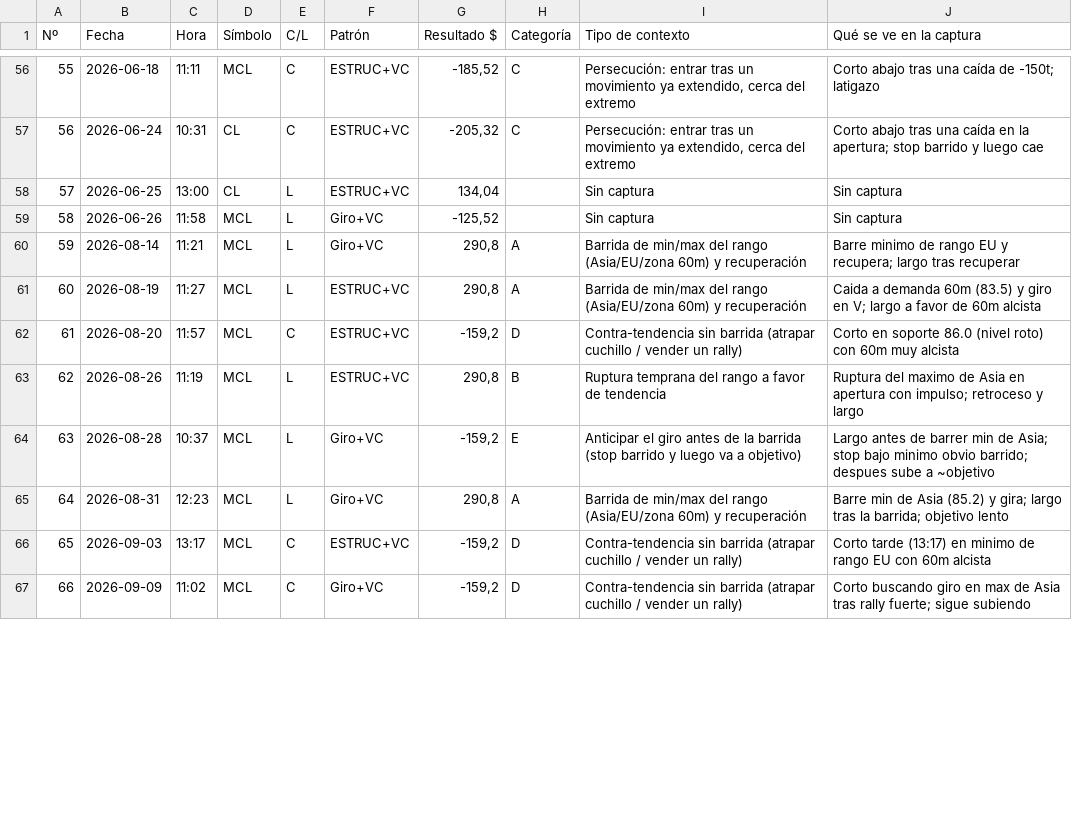
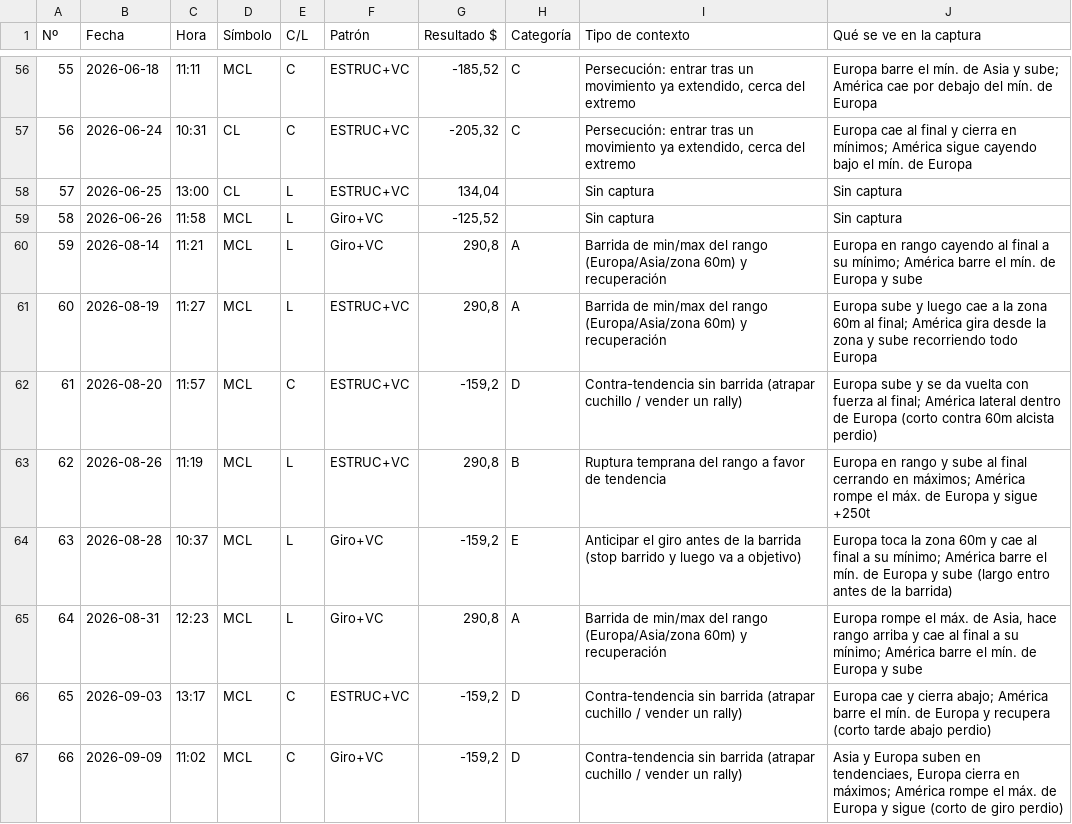
Before and after one commit to emiarburua-arch/mi-primer-proyecto, a CSV file: clasificacion_capturas_2026.csv, drawn as a sheet; only a part is shown, gaps mark what is left out; the diff covers the shown part only.

```diff
--- a/clasificacion_capturas_2026.csv
+++ b/clasificacion_capturas_2026.csv
@@ -56,12 +56,12 @@
-55;2026-06-18;11:11;MCL;C;ESTRUC+VC;-185,52;C;Persecución: entrar tras un movimiento ya extendido, cerca del extremo;"Corto abajo tras una caída de -150t; latigazo"
-56;2026-06-24;10:31;CL;C;ESTRUC+VC;-205,32;C;Persecución: entrar tras un movimiento ya extendido, cerca del extremo;"Corto abajo tras una caída en la apertura; stop barrido y luego cae"
+55;2026-06-18;11:11;MCL;C;ESTRUC+VC;-185,52;C;Persecución: entrar tras un movimiento ya extendido, cerca del extremo;"Europa barre el mín. de Asia y sube; América cae por debajo del mín. de Europa"
+56;2026-06-24;10:31;CL;C;ESTRUC+VC;-205,32;C;Persecución: entrar tras un movimiento ya extendido, cerca del extremo;"Europa cae al final y cierra en mínimos; América sigue cayendo bajo el mín. de Europa"
 57;2026-06-25;13:00;CL;L;ESTRUC+VC;134,04;;Sin captura;Sin captura
 58;2026-06-26;11:58;MCL;L;Giro+VC;-125,52;;Sin captura;Sin captura
-59;2026-08-14;11:21;MCL;L;Giro+VC;290,8;A;Barrida de min/max del rango (Asia/EU/zona 60m) y recuperación;"Barre minimo de rango EU y recupera; largo tras recuperar"
-60;2026-08-19;11:27;MCL;L;ESTRUC+VC;290,8;A;Barrida de min/max del rango (Asia/EU/zona 60m) y recuperación;"Caida a demanda 60m (83.5) y giro en V; largo a favor de 60m alcista"
-61;2026-08-20;11:57;MCL;C;ESTRUC+VC;-159,2;D;Contra-tendencia sin barrida (atrapar cuchillo / vender un rally);Corto en soporte 86.0 (nivel roto) con 60m muy alcista
-62;2026-08-26;11:19;MCL;L;ESTRUC+VC;290,8;B;Ruptura temprana del rango a favor de tendencia;"Ruptura del maximo de Asia en apertura con impulso; retroceso y largo"
-63;2026-08-28;10:37;MCL;L;Giro+VC;-159,2;E;Anticipar el giro antes de la barrida (stop barrido y luego va a objetivo);"Largo antes de barrer min de Asia; stop bajo minimo obvio barrido; despues sube a ~objetivo"
-64;2026-08-31;12:23;MCL;L;Giro+VC;290,8;A;Barrida de min/max del rango (Asia/EU/zona 60m) y recuperación;"Barre min de Asia (85.2) y gira; largo tras la barrida; objetivo lento"
-65;2026-09-03;13:17;MCL;C;ESTRUC+VC;-159,2;D;Contra-tendencia sin barrida (atrapar cuchillo / vender un rally);Corto tarde (13:17) en minimo de rango EU con 60m alcista
-66;2026-09-09;11:02;MCL;C;Giro+VC;-159,2;D;Contra-tendencia sin barrida (atrapar cuchillo / vender un rally);"Corto buscando giro en max de Asia tras rally fuerte; sigue subiendo"
+59;2026-08-14;11:21;MCL;L;Giro+VC;290,8;A;Barrida de min/max del rango (Europa/Asia/zona 60m) y recuperación;"Europa en rango cayendo al final a su mínimo; América barre el mín. de Europa y sube"
+60;2026-08-19;11:27;MCL;L;ESTRUC+VC;290,8;A;Barrida de min/max del rango (Europa/Asia/zona 60m) y recuperación;"Europa sube y luego cae a la zona 60m al final; América gira desde la zona y sube recorriendo todo Europa"
+61;2026-08-20;11:57;MCL;C;ESTRUC+VC;-159,2;D;Contra-tendencia sin barrida (atrapar cuchillo / vender un rally);"Europa sube y se da vuelta con fuerza al final; América lateral dentro de Europa (corto contra 60m alcista perdio)"
+62;2026-08-26;11:19;MCL;L;ESTRUC+VC;290,8;B;Ruptura temprana del rango a favor de tendencia;"Europa en rango y sube al final cerrando en máximos; América rompe el máx. de Europa y sigue +250t"
+63;2026-08-28;10:37;MCL;L;Giro+VC;-159,2;E;Anticipar el giro antes de la barrida (stop barrido y luego va a objetivo);"Europa toca la zona 60m y cae al final a su mínimo; América barre el mín. de Europa y sube (largo entro antes de la barrida)"
+64;2026-08-31;12:23;MCL;L;Giro+VC;290,8;A;Barrida de min/max del rango (Europa/Asia/zona 60m) y recuperación;"Europa rompe el máx. de Asia, hace rango arriba y cae al final a su mínimo; América barre el mín. de Europa y sube"
+65;2026-09-03;13:17;MCL;C;ESTRUC+VC;-159,2;D;Contra-tendencia sin barrida (atrapar cuchillo / vender un rally);"Europa cae y cierra abajo; América barre el mín. de Europa y recupera (corto tarde abajo perdio)"
+66;2026-09-09;11:02;MCL;C;Giro+VC;-159,2;D;Contra-tendencia sin barrida (atrapar cuchillo / vender un rally);"Asia y Europa suben en tendenciaes, Europa cierra en máximos; América rompe el máx. de Europa y sigue (corto de giro perdio)"
```
Also changed, not shown: 70 edited cells elsewhere in this file, 1 other file.
